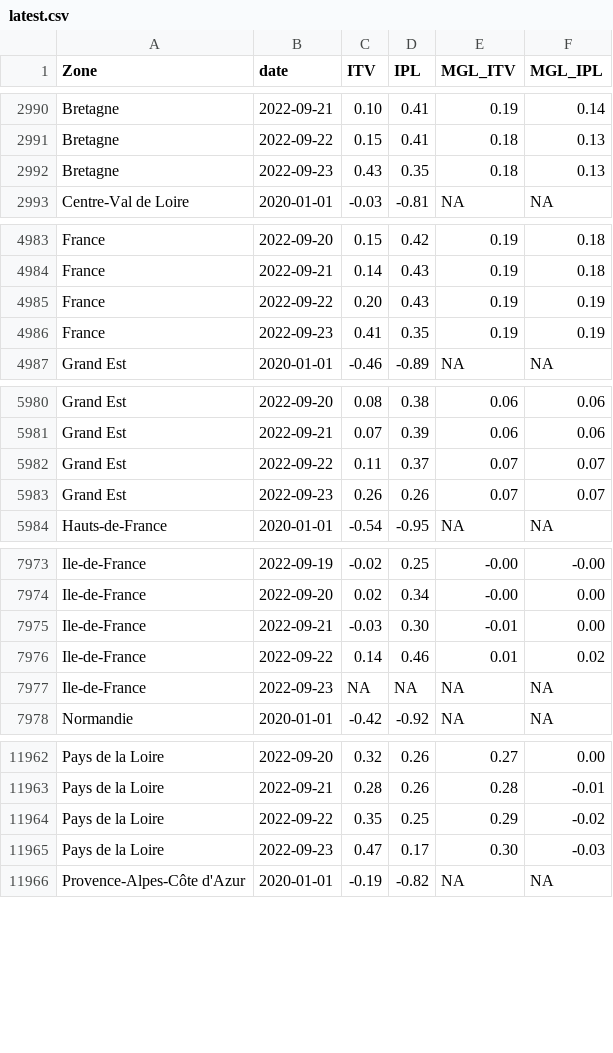
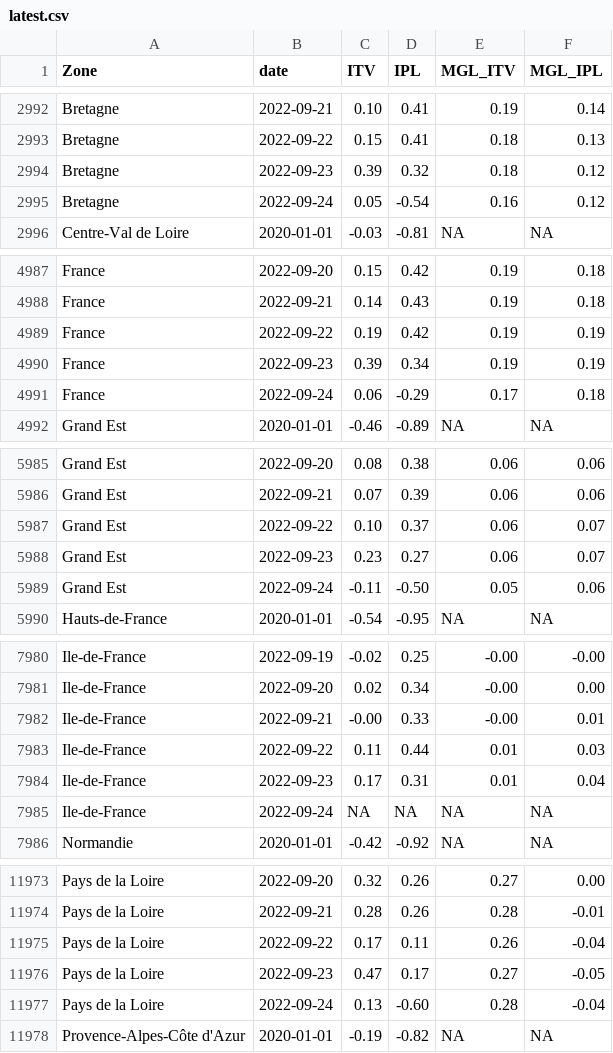
Before and after one commit to CEREMA/data-trafic, a CSV file: fr/latest.csv, drawn as a sheet; only a part is shown, gaps mark what is left out; the diff covers the shown part only.

```diff
--- a/fr/latest.csv
+++ b/fr/latest.csv
@@ -2991,3 +2993,4 @@ Bretagne,2022-09-21,0.10,0.41,0.19,0.14
 Bretagne,2022-09-22,0.15,0.41,0.18,0.13
-Bretagne,2022-09-23,0.43,0.35,0.18,0.13
+Bretagne,2022-09-23,0.39,0.32,0.18,0.12
+Bretagne,2022-09-24,0.05,-0.54,0.16,0.12
 Centre-Val de Loire,2020-01-01,-0.03,-0.81,NA,NA
@@ -4984,4 +4988,5 @@ France,2022-09-20,0.15,0.42,0.19,0.18
 France,2022-09-21,0.14,0.43,0.19,0.18
-France,2022-09-22,0.20,0.43,0.19,0.19
-France,2022-09-23,0.41,0.35,0.19,0.19
+France,2022-09-22,0.19,0.42,0.19,0.19
+France,2022-09-23,0.39,0.34,0.19,0.19
+France,2022-09-24,0.06,-0.29,0.17,0.18
 Grand Est,2020-01-01,-0.46,-0.89,NA,NA
@@ -5981,4 +5986,5 @@ Grand Est,2022-09-20,0.08,0.38,0.06,0.06
 Grand Est,2022-09-21,0.07,0.39,0.06,0.06
-Grand Est,2022-09-22,0.11,0.37,0.07,0.07
-Grand Est,2022-09-23,0.26,0.26,0.07,0.07
+Grand Est,2022-09-22,0.10,0.37,0.06,0.07
+Grand Est,2022-09-23,0.23,0.27,0.06,0.07
+Grand Est,2022-09-24,-0.11,-0.50,0.05,0.06
 Hauts-de-France,2020-01-01,-0.54,-0.95,NA,NA
@@ -7974,5 +7981,6 @@ Ile-de-France,2022-09-19,-0.02,0.25,-0.00,-0.00
 Ile-de-France,2022-09-20,0.02,0.34,-0.00,0.00
-Ile-de-France,2022-09-21,-0.03,0.30,-0.01,0.00
-Ile-de-France,2022-09-22,0.14,0.46,0.01,0.02
-Ile-de-France,2022-09-23,NA,NA,NA,NA
+Ile-de-France,2022-09-21,-0.00,0.33,-0.00,0.01
+Ile-de-France,2022-09-22,0.11,0.44,0.01,0.03
+Ile-de-France,2022-09-23,0.17,0.31,0.01,0.04
+Ile-de-France,2022-09-24,NA,NA,NA,NA
 Normandie,2020-01-01,-0.42,-0.92,NA,NA
@@ -11963,4 +11974,5 @@ Pays de la Loire,2022-09-20,0.32,0.26,0.27,0.00
 Pays de la Loire,2022-09-21,0.28,0.26,0.28,-0.01
-Pays de la Loire,2022-09-22,0.35,0.25,0.29,-0.02
-Pays de la Loire,2022-09-23,0.47,0.17,0.30,-0.03
+Pays de la Loire,2022-09-22,0.17,0.11,0.26,-0.04
+Pays de la Loire,2022-09-23,0.47,0.17,0.27,-0.05
+Pays de la Loire,2022-09-24,0.13,-0.60,0.28,-0.04
 Provence-Alpes-Côte d'Azur,2020-01-01,-0.19,-0.82,NA,NA
```
Also changed, not shown: 8 added rows and 3 edited cells elsewhere in this file, 2 other files.
